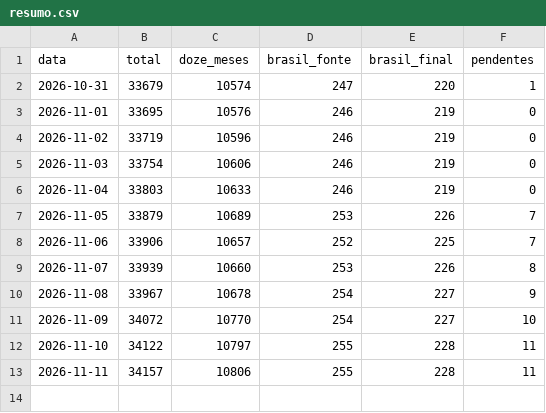
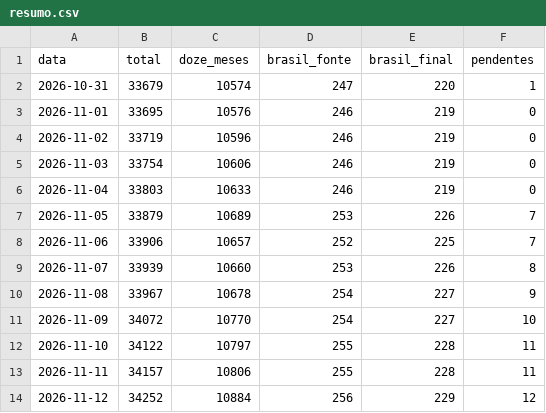
Before and after one commit to marianabsctba/Panthera_Census, a CSV file: historico/resumo.csv, drawn as a sheet.

Commit message:
chore(dados): atualiza o resumo do dia

```diff
--- a/historico/resumo.csv
+++ b/historico/resumo.csv
@@ -13 +13,2 @@ data,total,doze_meses,brasil_fonte,brasil_final,pendentes
 2026-11-11,34157,10806,255,228,11
+2026-11-12,34252,10884,256,229,12
```
